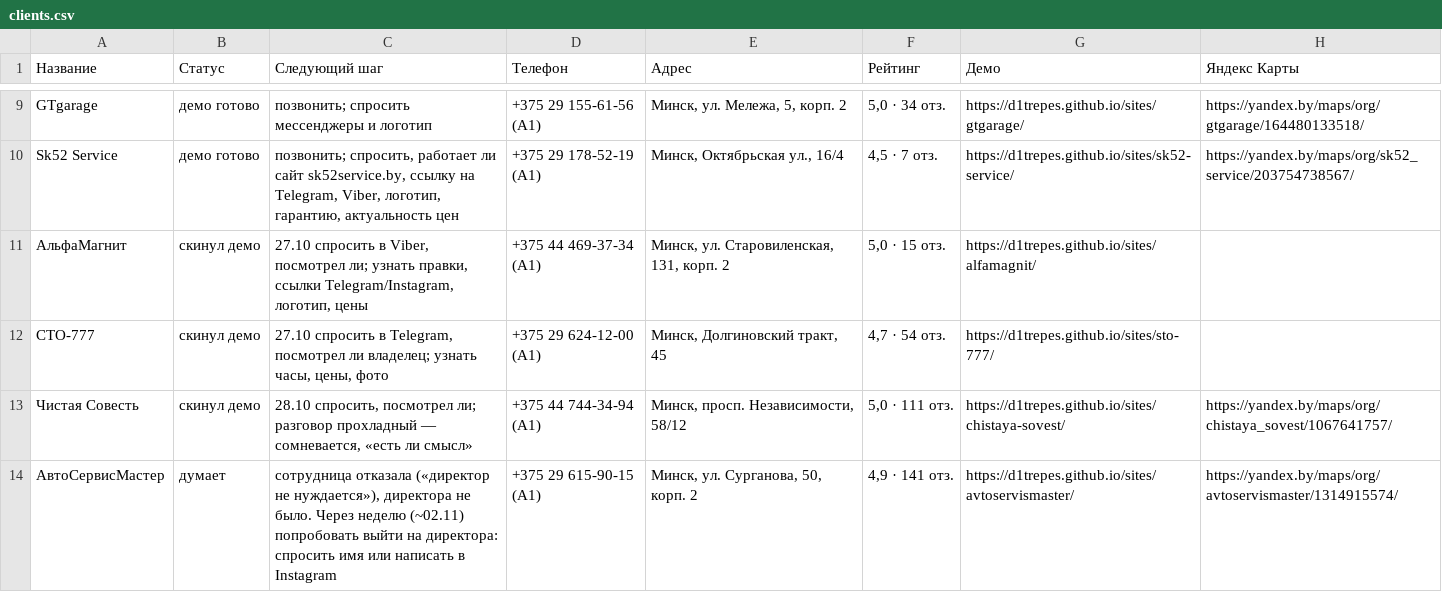
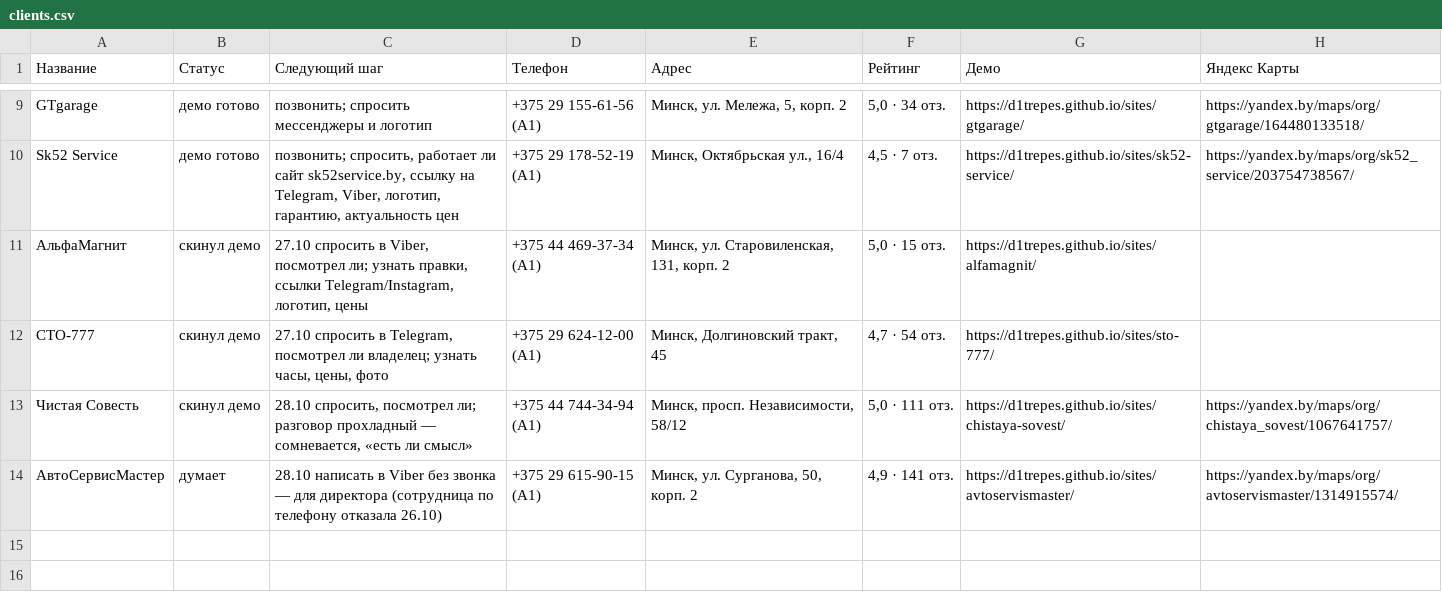
Before and after one commit to d1trepes/sites, a CSV file: clients.csv, drawn as a sheet; only a part is shown, gaps mark what is left out; the diff names each change by its address in the sheet, - before the commit and + after, or states it on an @@ line.

```diff
--- a/clients.csv
+++ b/clients.csv
-C14 (Следующий шаг): сотрудница отказала («директор не нуждается»), директора не было. Через неделю (~02.11) попробовать выйти на директора: спросить имя или написать в Instagram
+C14 (Следующий шаг): 28.10 написать в Viber без звонка — для директора (сотрудница по телефону отказала 26.10)
```
Also changed, not shown: 3 other files.
